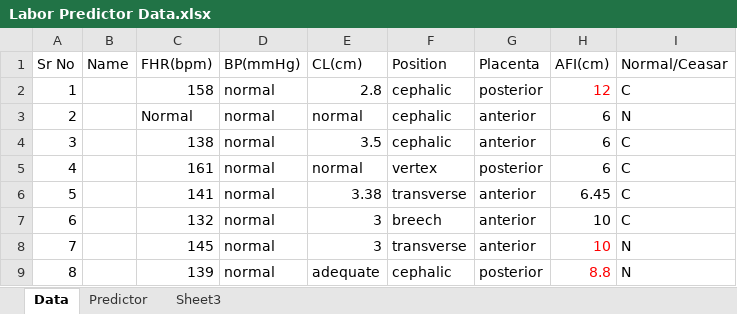
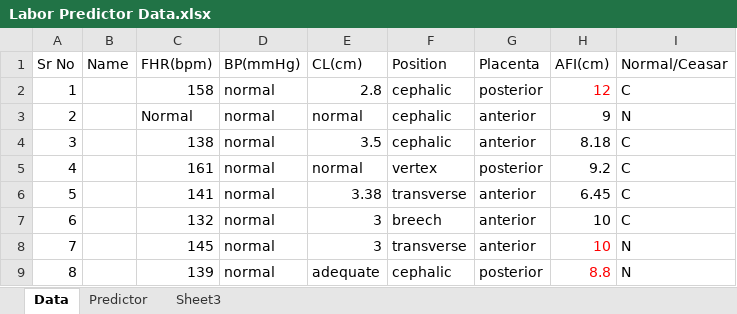
Before and after one commit to laborpredictor/LaborPredictor, an Excel workbook: Labor Predictor Data.xlsx, sheet Data, drawn as a sheet; only a part is shown; values as stored, in another font and other column widths than the file's, no borders; the diff names each change by its address in the sheet, - before the commit and + after, or states it on an @@ line.

```diff
--- a/Labor Predictor Data.xlsx (sheet Data)
+++ b/Labor Predictor Data.xlsx (sheet Data)
-H3 (AFI(cm)): 6
+H3 (AFI(cm)): 9
-H4 (AFI(cm)): 6
+H4 (AFI(cm)): 8.18
-H5 (AFI(cm)): 6
+H5 (AFI(cm)): 9.2
```
Also changed, not shown: sheet Predictor.
